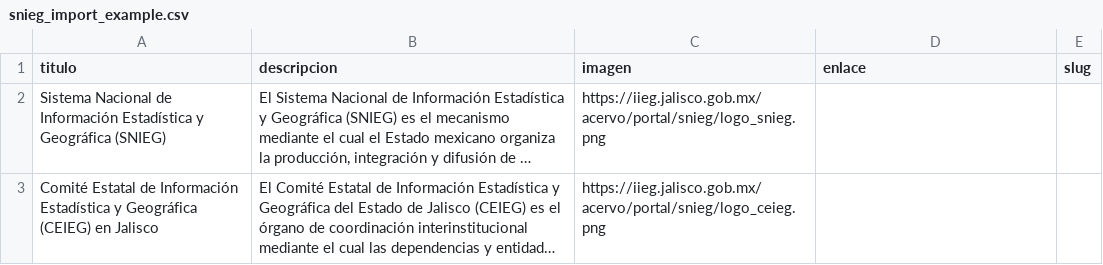
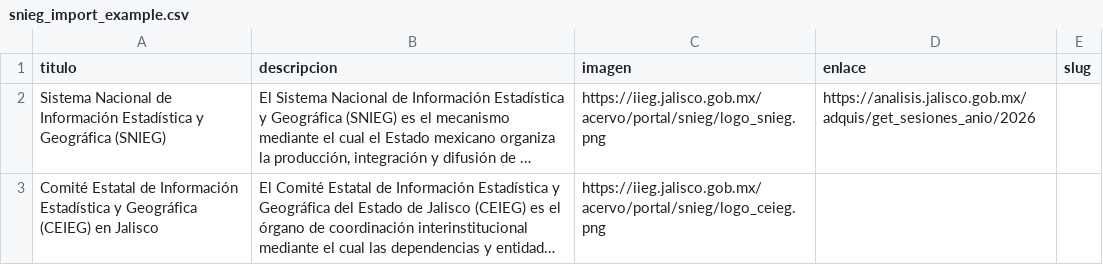
Before and after one commit to iieg-oficial/sitio2026, a CSV file: api/scripts/examples/snieg_import_example.csv, drawn as a sheet; long unchanged cells end in …; the diff names each change by its address in the sheet, - before the commit and + after, or states it on an @@ line.

```diff
--- a/api/scripts/examples/snieg_import_example.csv
+++ b/api/scripts/examples/snieg_import_example.csv
-D2 (enlace): (empty)
+D2 (enlace): https://analisis.jalisco.gob.mx/adquis/get_sesiones_anio/2026
```
Also changed, not shown: api/scripts/examples/organos_import_example.csv, api/scripts/examples/page_import_example.csv, 1 other file.
